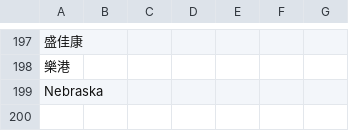
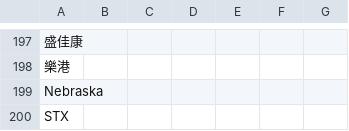
Before and after one commit to Bellafc/tradeasy, a CSV file: conversion_table/brand_conversion.csv, drawn as a sheet; only a part is shown, gaps mark what is left out; the diff names each change by its address in the sheet, - before the commit and + after, or states it on an @@ line.

Commit message:
Update brand_conversion.csv

```diff
--- a/conversion_table/brand_conversion.csv
+++ b/conversion_table/brand_conversion.csv
+row 200: STX
```
